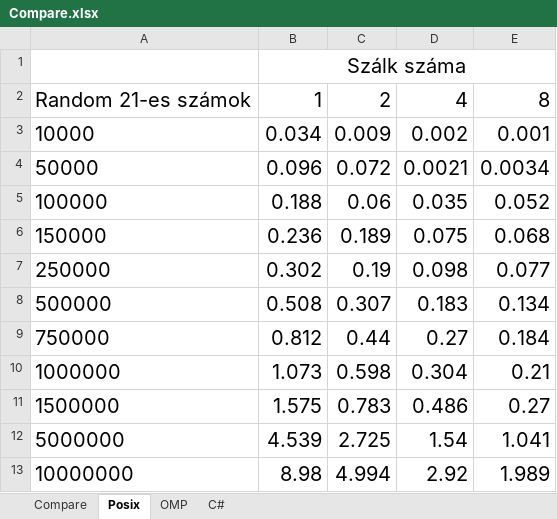
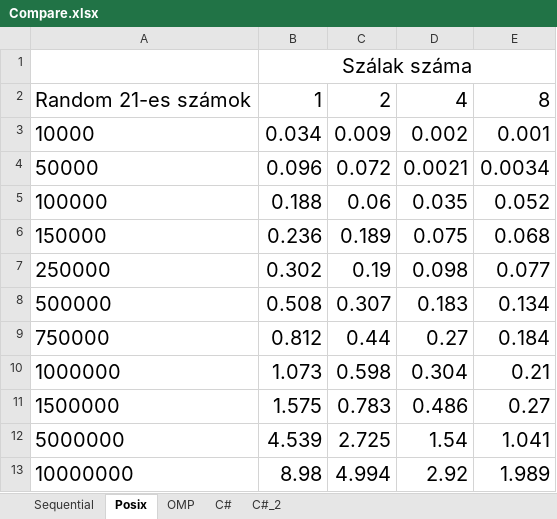
Before and after one commit to GYKevin190/CBOYZFparalell, an Excel workbook: semitask/Compare.xlsx, sheet Posix, drawn as a sheet; values as stored, in another font and other column widths than the file's, no borders; charts and pictures not drawn; the diff names each change by its address in the sheet, - before the commit and + after, or states it on an @@ line.

```diff
--- a/semitask/Compare.xlsx (sheet Posix)
+++ b/semitask/Compare.xlsx (sheet Posix)
-sheet tab: Compare
+sheet tab: Sequential
+sheet tab: C#_2
-B1: Szálk száma
+B1: Szálak száma
```
Also changed, not shown: sheet C#, sheet OMP, charts or pictures.
